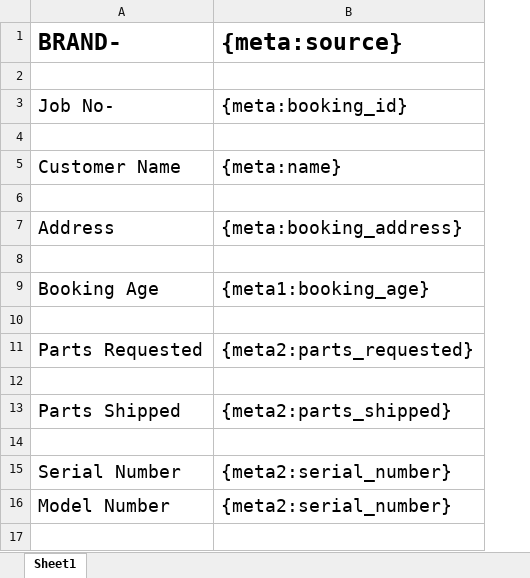
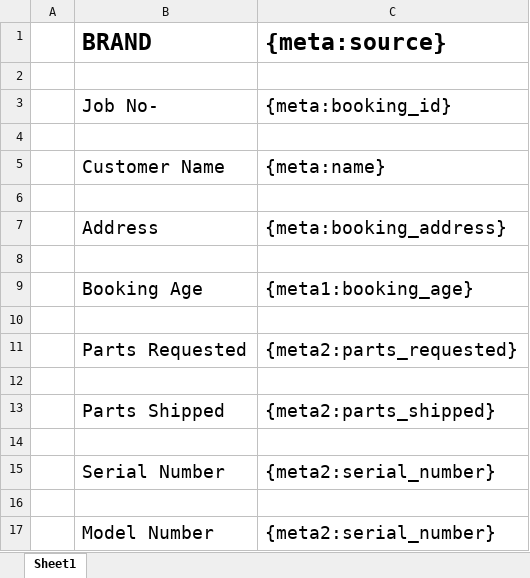
Before and after one commit to 247around-DeepakSharma/Deepak, an Excel workbook: application/controllers/excel-templates/Courier_Manifest.xlsx, sheet Sheet1, drawn as a sheet; values as stored, in another font and other column widths than the file's, no borders; charts and pictures not drawn; addresses are those after the commit; the diff names each change by its address in the sheet, - before the commit and + after, or states it on an @@ line.

```diff
--- a/application/controllers/excel-templates/Courier_Manifest.xlsx (sheet Sheet1)
+++ b/application/controllers/excel-templates/Courier_Manifest.xlsx (sheet Sheet1)
+column A, empty
-B1: BRAND-
+B1: BRAND
+row 16: (empty)
```
Also changed, not shown: charts or pictures, application/controllers/excel-templates/Address_Printout.xlsx, application/controllers/excel-templates/download_spare_parts.xlsx.
